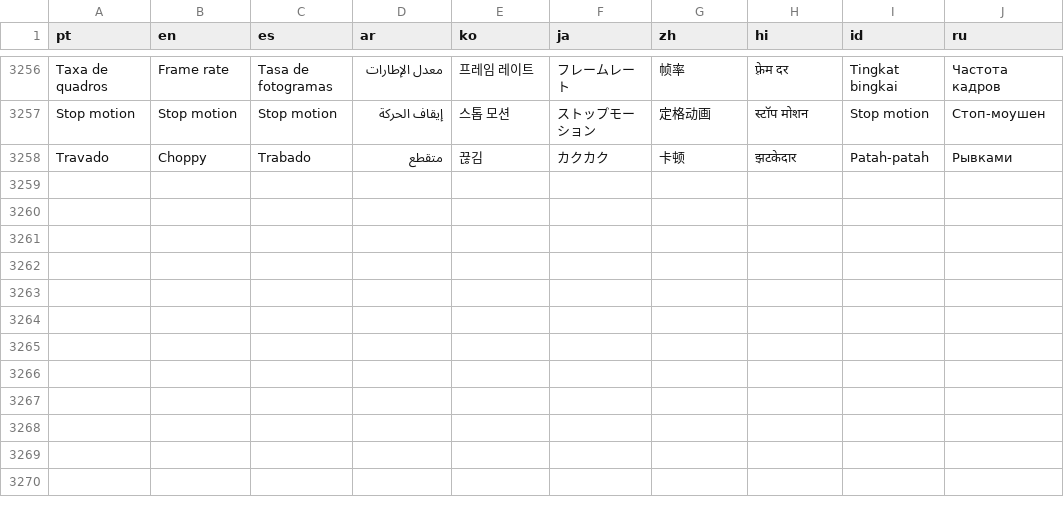
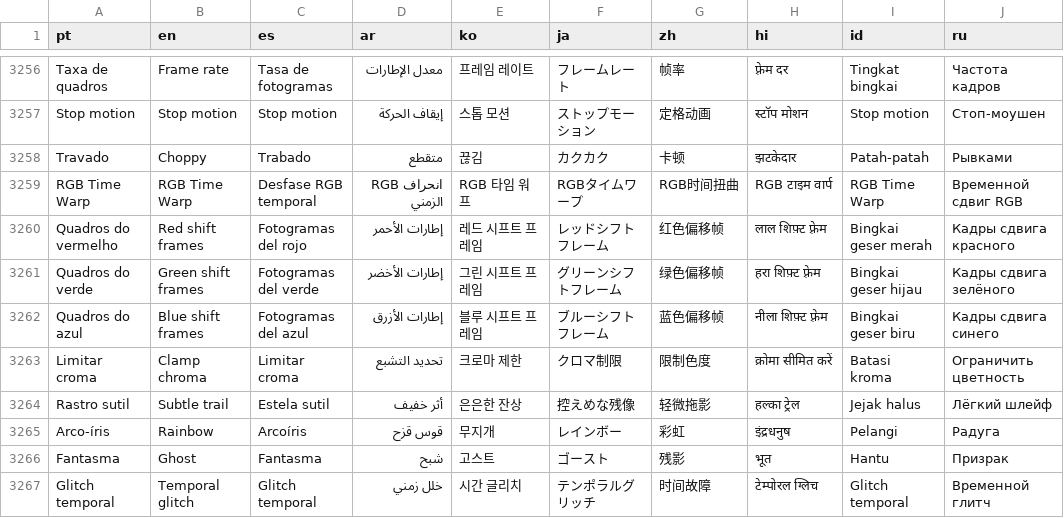
Before and after one commit to ueeruan/aurea, a TSV file: tool/languages.tsv, drawn as a sheet; only a part is shown, gaps mark what is left out; the diff names each change by its address in the sheet, - before the commit and + after, or states it on an @@ line.

```diff
--- a/tool/languages.tsv
+++ b/tool/languages.tsv
+row 3259: RGB Time Warp | RGB Time Warp | Desfase RGB temporal | انحراف RGB الزمني | RGB 타임 워프 | RGBタイムワープ | RGB时间扭曲 | RGB टाइम वार्प | RGB Time Warp | Временной сдвиг RGB
+row 3260: Quadros do vermelho | Red shift frames | Fotogramas del rojo | إطارات الأحمر | 레드 시프트 프레임 | レッドシフトフレーム | 红色偏移帧 | लाल शिफ़्ट फ़्रेम | Bingkai geser merah | Кадры сдвига красного
+row 3261: Quadros do verde | Green shift frames | Fotogramas del verde | إطارات الأخضر | 그린 시프트 프레임 | グリーンシフトフレーム | 绿色偏移帧 | हरा शिफ़्ट फ़्रेम | Bingkai geser hijau | Кадры сдвига зелёного
+row 3262: Quadros do azul | Blue shift frames | Fotogramas del azul | إطارات الأزرق | 블루 시프트 프레임 | ブルーシフトフレーム | 蓝色偏移帧 | नीला शिफ़्ट फ़्रेम | Bingkai geser biru | Кадры сдвига синего
+row 3263: Limitar croma | Clamp chroma | Limitar croma | تحديد التشبع | 크로마 제한 | クロマ制限 | 限制色度 | क्रोमा सीमित करें | Batasi kroma | Ограничить цветность
+row 3264: Rastro sutil | Subtle trail | Estela sutil | أثر خفيف | 은은한 잔상 | 控えめな残像 | 轻微拖影 | हल्का ट्रेल | Jejak halus | Лёгкий шлейф
+row 3265: Arco-íris | Rainbow | Arcoíris | قوس قزح | 무지개 | レインボー | 彩虹 | इंद्रधनुष | Pelangi | Радуга
+row 3266: Fantasma | Ghost | Fantasma | شبح | 고스트 | ゴースト | 残影 | भूत | Hantu | Призрак
+row 3267: Glitch temporal | Temporal glitch | Glitch temporal | خلل زمني | 시간 글리치 | テンポラルグリッチ | 时间故障 | टेम्पोरल ग्लिच | Glitch temporal | Временной глитч
```
Also changed, not shown: 8 other files.
